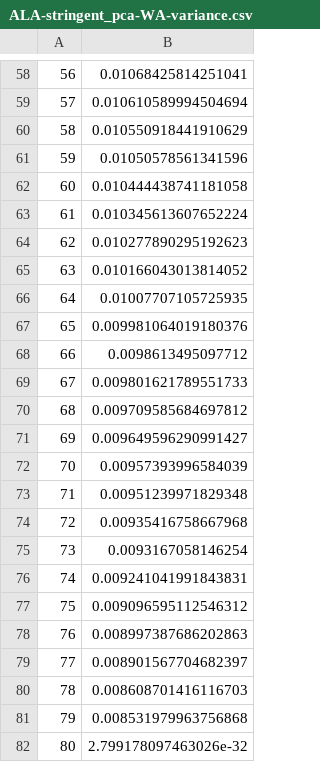
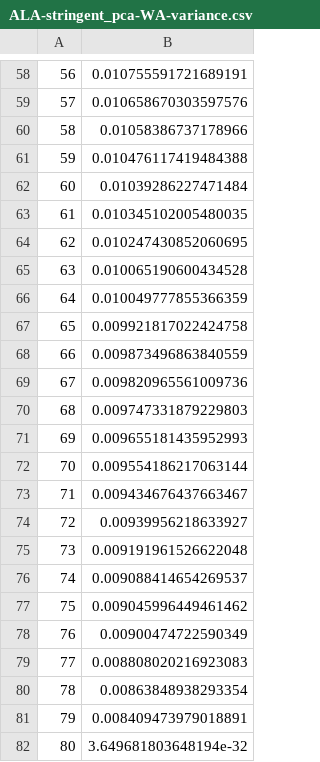
Before and after one commit to a-lud/sea-snake-dart, a CSV file: results/population-structure/pca/ALA-stringent_pca-WA-variance.csv, drawn as a sheet; only a part is shown, gaps mark what is left out; the diff covers the shown part only.

```diff
--- a/results/population-structure/pca/ALA-stringent_pca-WA-variance.csv
+++ b/results/population-structure/pca/ALA-stringent_pca-WA-variance.csv
@@ -58,25 +58,25 @@
-56,0.01068425814251041
-57,0.010610589994504694
-58,0.010550918441910629
-59,0.01050578561341596
-60,0.010444438741181058
-61,0.010345613607652224
-62,0.010277890295192623
-63,0.010166043013814052
-64,0.01007707105725935
-65,0.009981064019180376
-66,0.0098613495097712
-67,0.009801621789551733
-68,0.009709585684697812
-69,0.009649596290991427
-70,0.00957393996584039
-71,0.00951239971829348
-72,0.00935416758667968
-73,0.0093167058146254
-74,0.009241041991843831
-75,0.009096595112546312
-76,0.008997387686202863
-77,0.008901567704682397
-78,0.008608701416116703
-79,0.008531979963756868
-80,2.799178097463026e-32
+56,0.010755591721689191
+57,0.010658670303597576
+58,0.01058386737178966
+59,0.010476117419484388
+60,0.01039286227471484
+61,0.010345102005480035
+62,0.010247430852060695
+63,0.010065190600434528
+64,0.010049777855366359
+65,0.009921817022424758
+66,0.009873496863840559
+67,0.009820965561009736
+68,0.009747331879229803
+69,0.009655181435952993
+70,0.009554186217063144
+71,0.009434676437663467
+72,0.00939956218633927
+73,0.009191961526622048
+74,0.009088414654269537
+75,0.009045996449461462
+76,0.00900474722590349
+77,0.008808020216923083
+78,0.00863848938293354
+79,0.008409473979018891
+80,3.649681803648194e-32
```
Also changed, not shown: 56 edited cells elsewhere in this file, results/population-structure/pca/ALA-stringent_pca-WA.csv, results/population-structure/pca/HMA-stringent_pca-WA.csv, 11 other files.
